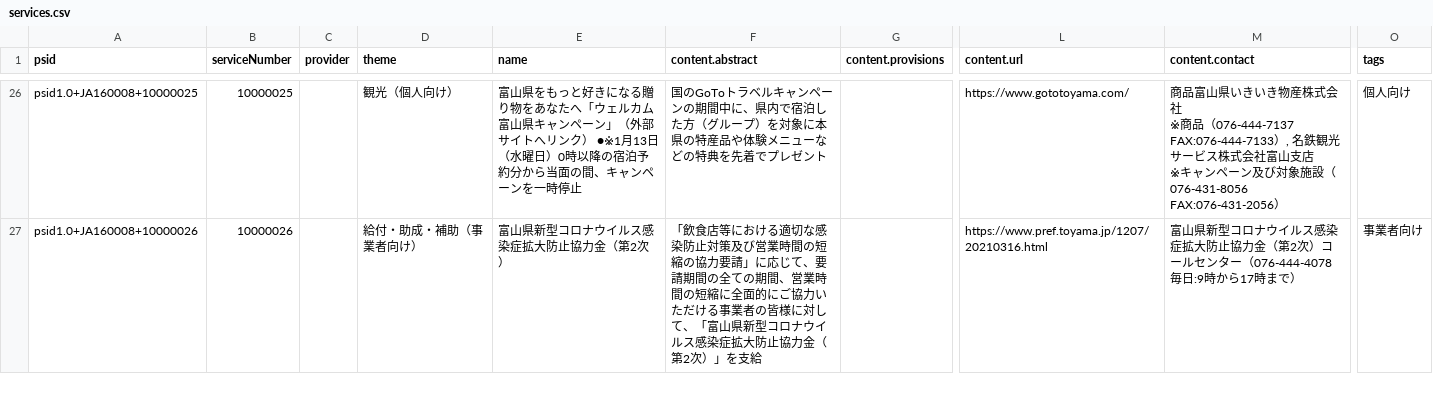
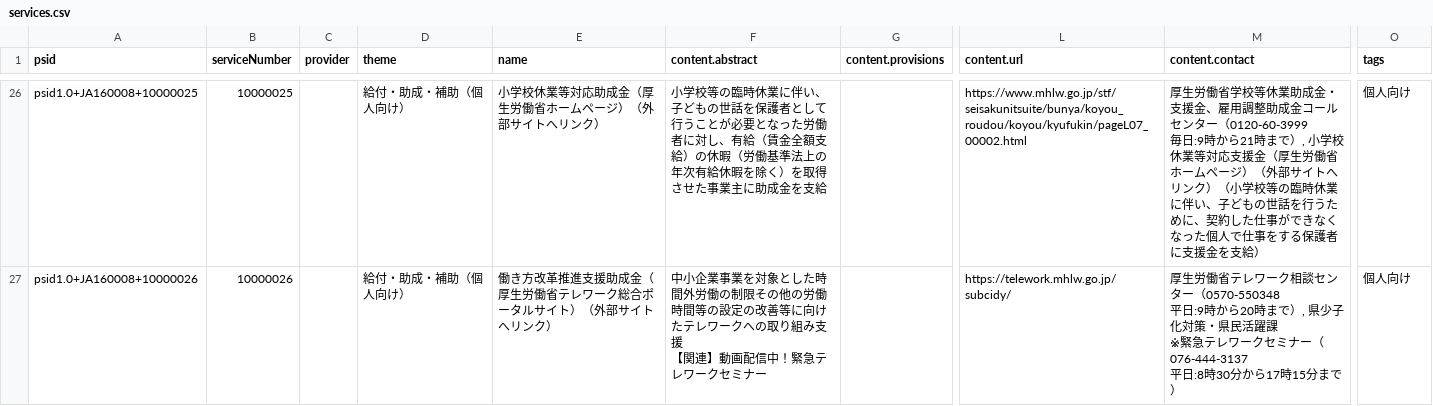
Before and after one commit to terachan0117/covid19-toyama-supportnavi, a CSV file: resources/services.csv, drawn as a sheet; only a part is shown, gaps mark what is left out; ↵ is a line break in a cell; the diff covers the shown part only; the diff names each change by its address in the sheet, - before the commit and + after, or states it on an @@ line.

```diff
--- a/resources/services.csv
+++ b/resources/services.csv
-D26 (theme): 観光（個人向け）
+D26 (theme): 給付・助成・補助（個人向け）
-E26 (name): 富山県をもっと好きになる贈り物をあなたへ「ウェルカム富山県キャンペーン」（外部サイトへリンク） ●※1月13日（水曜日）0時以降の宿泊予約分から当面の間、キャンペーンを一時停止
+E26 (name): 小学校休業等対応助成金（厚生労働省ホームページ）（外部サイトへリンク）
-F26 (content.abstract): 国のGoToトラベルキャンペーンの期間中に、県内で宿泊した方（グループ）を対象に本県の特産品や体験メニューなどの特典を先着でプレゼント
+F26 (content.abstract): 小学校等の臨時休業に伴い、子どもの世話を保護者として行うことが必要となった労働者に対し、有給（賃金全額支給）の休暇（労働基準法上の年次有給休暇を除く）を取得させた事業主に助成金を支給
-L26 (content.url): https://www.gototoyama.com/
+L26 (content.url): https://www.mhlw.go.jp/stf/seisakunitsuite/bunya/koyou_roudou/koyou/kyufukin/pageL07_00002.html
-M26 (content.contact): 商品富山県いきいき物産株式会社 ↵ ※商品（076-444-7137 ↵ FAX:076-444-7133）, 名鉄観光サービス株式会社富山支店 ↵ ※キャンペーン及び対象施設（076-431-8056 ↵ FAX:076-431-2056）
+M26 (content.contact): 厚生労働省学校等休業助成金・支援金、雇用調整助成金コールセンター（0120-60-3999 ↵ 毎日:9時から21時まで）, 小学校休業等対応支援金（厚生労働省ホームページ）（外部サイトへリンク）（小学校等の臨時休業に伴い、子どもの世話を行うために、契約した仕事ができなくなった個人で仕事をする保護者に支援金を支給）
-D27 (theme): 給付・助成・補助（事業者向け）
+D27 (theme): 給付・助成・補助（個人向け）
-E27 (name): 富山県新型コロナウイルス感染症拡大防止協力金（第2次）
+E27 (name): 働き方改革推進支援助成金（厚生労働省テレワーク総合ポータルサイト）（外部サイトへリンク）
-F27 (content.abstract): 「飲食店等における適切な感染防止対策及び営業時間の短縮の協力要請」に応じて、要請期間の全ての期間、営業時間の短縮に全面的にご協力いただける事業者の皆様に対して、「富山県新型コロナウイルス感染症拡大防止協力金（第2次）」を支給
+F27 (content.abstract): 中小企業事業を対象とした時間外労働の制限その他の労働時間等の設定の改善等に向けたテレワークへの取り組み支援 ↵ 【関連】動画配信中！緊急テレワークセミナー
-L27 (content.url): https://www.pref.toyama.jp/1207/20210316.html
+L27 (content.url): https://telework.mhlw.go.jp/subcidy/
-M27 (content.contact): 富山県新型コロナウイルス感染症拡大防止協力金（第2次）コールセンター（076-444-4078 ↵ 毎日:9時から17時まで）
+M27 (content.contact): 厚生労働省テレワーク相談センター（0570-550348 ↵ 平日:9時から20時まで）, 県少子化対策・県民活躍課 ↵ ※緊急テレワークセミナー（076-444-3137 ↵ 平日:8時30分から17時15分まで）
-O27 (tags): 事業者向け
+O27 (tags): 個人向け
```
Also changed, not shown: 4 removed rows and 115 edited cells elsewhere in this file, resources/navi.csv.
